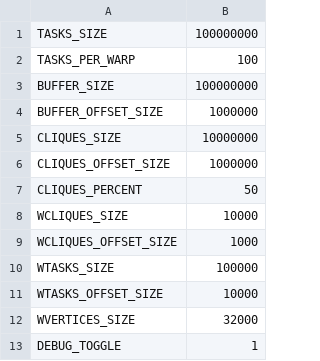
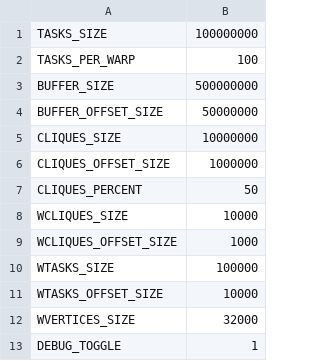
Before and after one commit to Mike12041204/cuDQC, a CSV file: DS_Sizes.csv, drawn as a sheet.

```diff
--- a/DS_Sizes.csv
+++ b/DS_Sizes.csv
@@ -2,4 +2,4 @@ TASKS_SIZE,100000000
 TASKS_PER_WARP,100
-BUFFER_SIZE,100000000
-BUFFER_OFFSET_SIZE,1000000
+BUFFER_SIZE,500000000
+BUFFER_OFFSET_SIZE,50000000
 CLIQUES_SIZE,10000000
```
Also changed, not shown: 7 other files.
